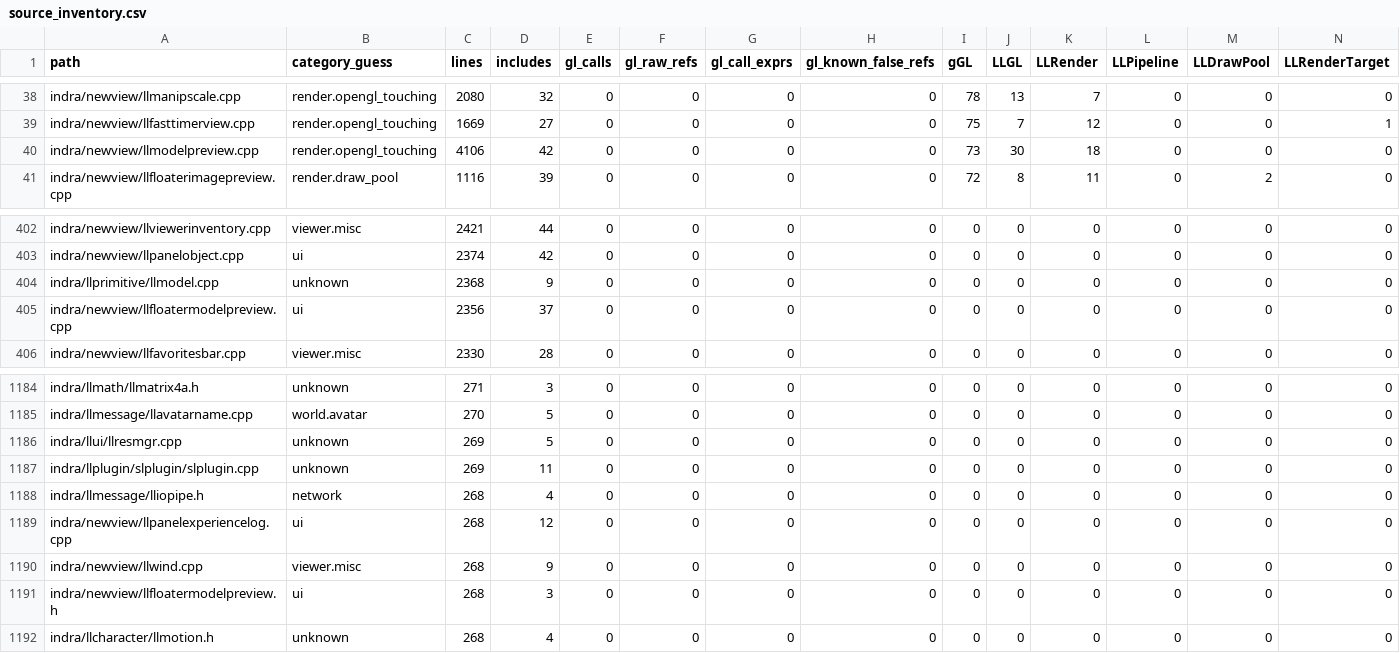
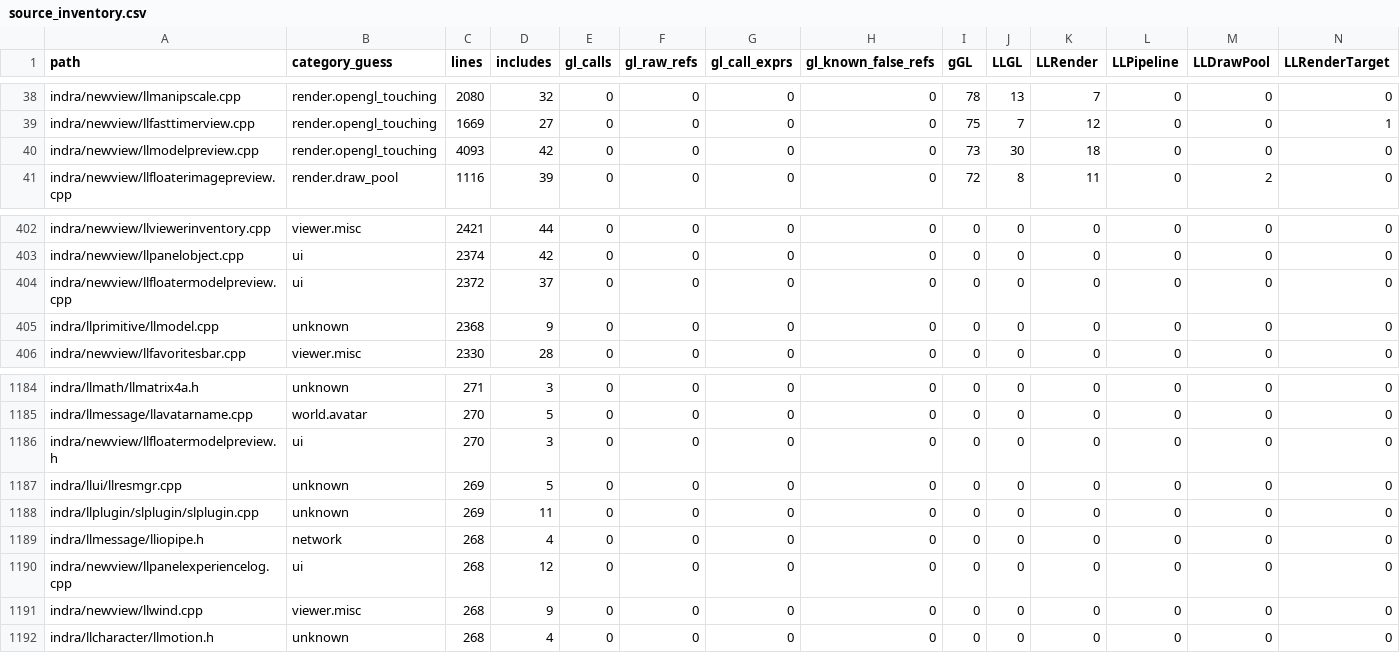
Before and after one commit to Minuit-Ferina/Mare-viewer, a CSV file: docs/architecture/generated/source_inventory.csv, drawn as a sheet; only a part is shown, gaps mark what is left out; removed rows and columns are numbered as before the commit, all else as after; rows hold the shown columns only; the diff names each change by its address in the sheet, - before the commit and + after, or states it on an @@ line.

```diff
--- a/docs/architecture/generated/source_inventory.csv
+++ b/docs/architecture/generated/source_inventory.csv
-C40 (lines): 4106
+C40 (lines): 4093
+row 404: indra/newview/llfloatermodelpreview.cpp | ui | 2372 | 37 | 0 | 0 | 0 | 0 | 0 | 0 | 0 | 0 | 0 | 0
-row 405: indra/newview/llfloatermodelpreview.cpp | ui | 2356 | 37 | 0 | 0 | 0 | 0 | 0 | 0 | 0 | 0 | 0 | 0
+row 1186: indra/newview/llfloatermodelpreview.h | ui | 270 | 3 | 0 | 0 | 0 | 0 | 0 | 0 | 0 | 0 | 0 | 0
-row 1191: indra/newview/llfloatermodelpreview.h | ui | 268 | 3 | 0 | 0 | 0 | 0 | 0 | 0 | 0 | 0 | 0 | 0
```
Also changed, not shown: 7 other files.
